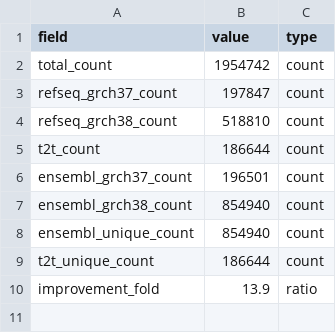
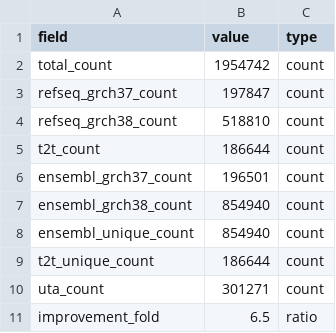
Before and after one commit to SACGF/cdot, a CSV file: paper/empirical_results/coverage.csv, drawn as a sheet.

Commit message:
#112 - Paper: measure the UTA alignment count from uta_20241220, add data-provider survey facts
The UTA count is now measured from the GRCh37/GRCh38 alignment dumps of the release the
comparisons use (301,271) instead of Hart 2020's 2021 figure (141,000), so the coverage
fold change is 6.5x. Adds the biocommons/hgvs#958 survey counts to adoption.csv.

```diff
--- a/paper/empirical_results/coverage.csv
+++ b/paper/empirical_results/coverage.csv
@@ -9,2 +9,3 @@ ensembl_unique_count,854940,count
 t2t_unique_count,186644,count
-improvement_fold,13.9,ratio
+uta_count,301271,count
+improvement_fold,6.5,ratio
```
Also changed, not shown: paper/empirical_results/literature.csv, 8 other files.
